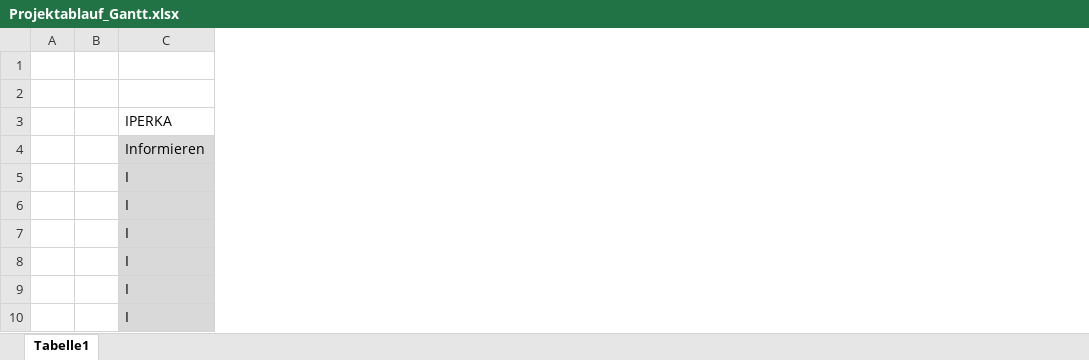
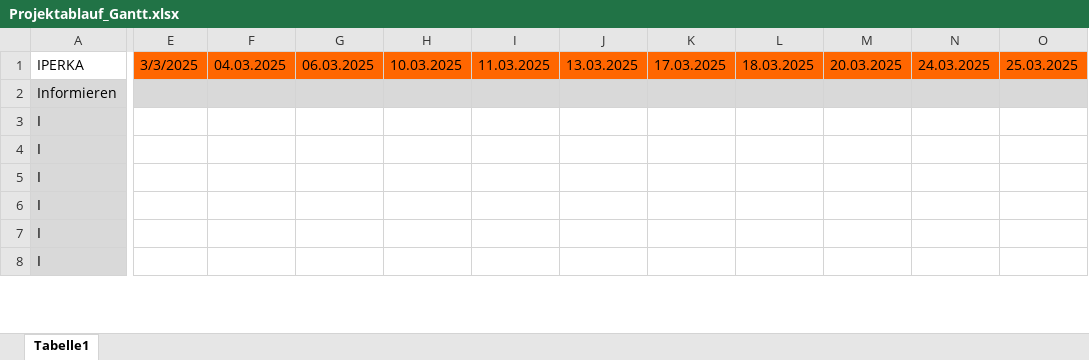
Before and after one commit to gbssg/ims.project.terminalchat, an Excel workbook: Dokumente/Projektablauf_Gantt.xlsx, sheet Tabelle1, drawn as a sheet; only a part is shown, gaps mark what is left out; values as stored, in another font and other column widths than the file's, no borders; removed rows and columns are numbered as before the commit, all else as after; rows hold the shown columns only; the diff names each change by its address in the sheet, - before the commit and + after, or states it on an @@ line.

Commit message:
Docs(Update): relocated tabel in Gantt chart, added various content to informations via links to external Websites to document and started a todo-list.

```diff
--- a/Dokumente/Projektablauf_Gantt.xlsx (sheet Tabelle1)
+++ b/Dokumente/Projektablauf_Gantt.xlsx (sheet Tabelle1)
-column A, empty
-column B, empty
+column E, row 1: 3/3/2025
+column F, row 1: 04.03.2025
@@ column G unhidden, row 1: 06.03.2025 @@
@@ column H unhidden, row 1: 10.03.2025 @@
@@ column I unhidden, row 1: 11.03.2025 @@
@@ column J unhidden, row 1: 13.03.2025 @@
@@ column K unhidden, row 1: 17.03.2025 @@
@@ column L unhidden, row 1: 18.03.2025 @@
@@ column M unhidden, row 1: 20.03.2025 @@
@@ column N unhidden, row 1: 24.03.2025 @@
@@ column O unhidden, row 1: 25.03.2025 @@
-row 1: (empty)
-row 2: (empty)
```
Also changed, not shown: 1 other file.
